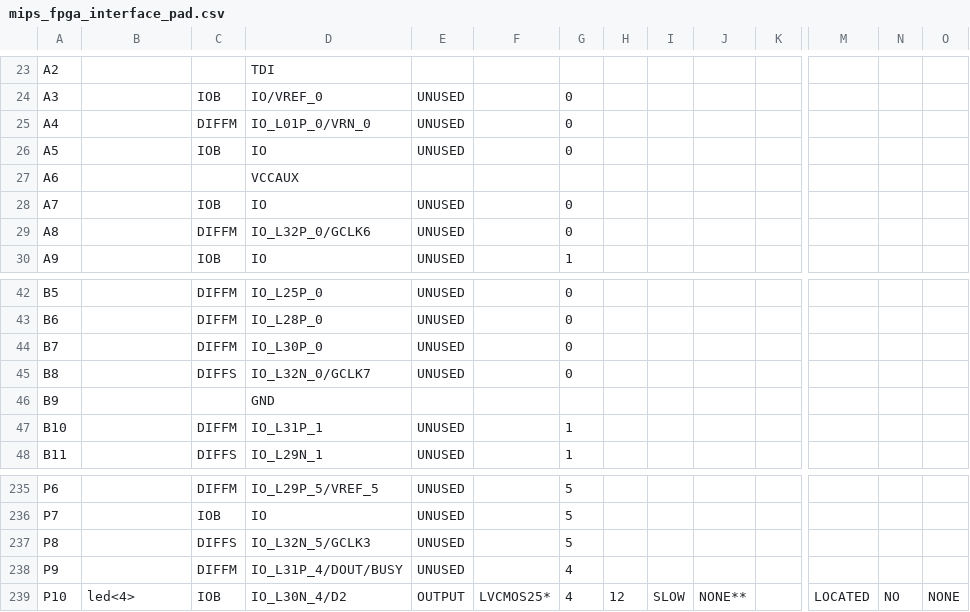
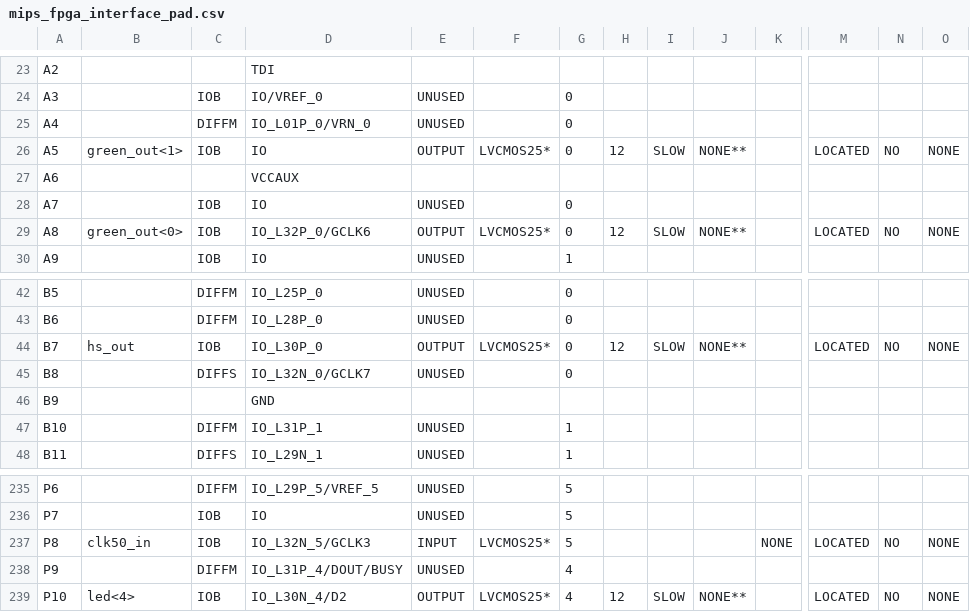
Before and after one commit to michaellindahl/bugfree-adventure, a CSV file: ISE/mips/mips_fpga_interface_pad.csv, drawn as a sheet; only a part is shown, gaps mark what is left out; the diff covers the shown part only; the diff names each change by its address in the sheet, - before the commit and + after, or states it on an @@ line.

Commit message:
vga output (color box)

```diff
--- a/ISE/mips/mips_fpga_interface_pad.csv
+++ b/ISE/mips/mips_fpga_interface_pad.csv
-B26: (empty)
+B26: green_out<1>
-E26: UNUSED
+E26: OUTPUT
-F26: (empty)
+F26: LVCMOS25*
-H26: (empty)
+H26: 12
-I26: (empty)
+I26: SLOW
-J26: (empty)
+J26: NONE**
-M26: (empty)
+M26: LOCATED
-N26: (empty)
+N26: NO
-O26: (empty)
+O26: NONE
-B29: (empty)
+B29: green_out<0>
-C29: DIFFM
+C29: IOB
-E29: UNUSED
+E29: OUTPUT
-F29: (empty)
+F29: LVCMOS25*
-H29: (empty)
+H29: 12
-I29: (empty)
+I29: SLOW
-J29: (empty)
+J29: NONE**
-M29: (empty)
+M29: LOCATED
-N29: (empty)
+N29: NO
-O29: (empty)
+O29: NONE
-B44: (empty)
+B44: hs_out
-C44: DIFFM
+C44: IOB
-E44: UNUSED
+E44: OUTPUT
-F44: (empty)
+F44: LVCMOS25*
-H44: (empty)
+H44: 12
-I44: (empty)
+I44: SLOW
-J44: (empty)
+J44: NONE**
-M44: (empty)
+M44: LOCATED
-N44: (empty)
+N44: NO
-O44: (empty)
+O44: NONE
-B237: (empty)
+B237: clk50_in
-C237: DIFFS
+C237: IOB
-E237: UNUSED
+E237: INPUT
-F237: (empty)
+F237: LVCMOS25*
-K237: (empty)
+K237: NONE
-M237: (empty)
+M237: LOCATED
-N237: (empty)
+N237: NO
-O237: (empty)
+O237: NONE
```
Also changed, not shown: 86 edited cells elsewhere in this file, 51 other files.
